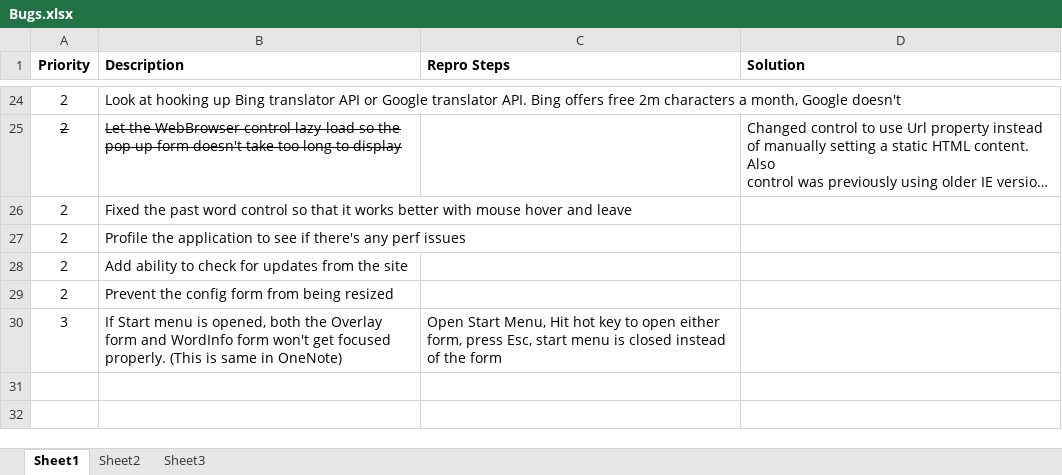
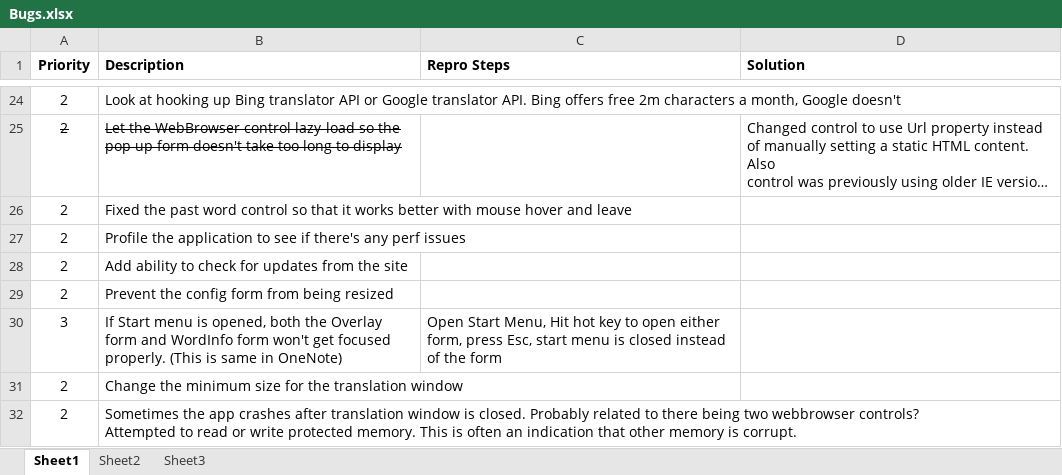
Before and after one commit to lhoang29/SeeItKnowIt, an Excel workbook: Bugs.xlsx, sheet Sheet1, drawn as a sheet; only a part is shown, gaps mark what is left out; long unchanged cells end in …; values as stored, in another font and other column widths than the file's, no borders; ↵ is a line break in a cell; the diff names each change by its address in the sheet, - before the commit and + after, or states it on an @@ line.

```diff
--- a/Bugs.xlsx (sheet Sheet1)
+++ b/Bugs.xlsx (sheet Sheet1)
+row 31: 2 | Change the minimum size for the translation window
+row 32: 2 | Sometimes the app crashes after translation window is closed. Probably related to there being two webbrowser controls? ↵ Attempted to read or write protected memory. This is often an indication that other memory is corrupt.
```
Also changed, not shown: 3 other files.
